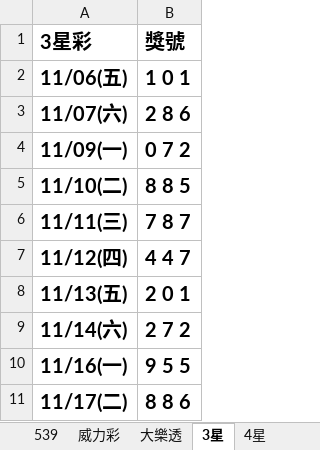
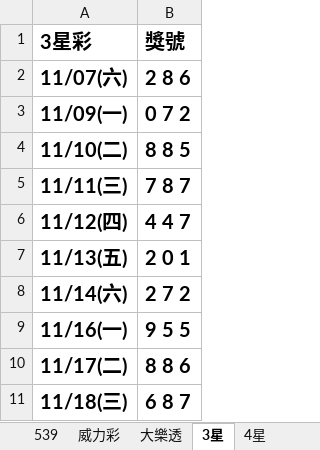
Before and after one commit to Tony-1943/taiwan-lottery, an Excel workbook: 最新開獎紀錄.xlsx, sheet 3星, drawn as a sheet; values as stored, in another font and other column widths than the file's, no borders; table styles not drawn; removed rows and columns are numbered as before the commit, all else as after; the diff names each change by its address in the sheet, - before the commit and + after, or states it on an @@ line.

```diff
--- a/最新開獎紀錄.xlsx (sheet 3星)
+++ b/最新開獎紀錄.xlsx (sheet 3星)
-row 2: 11/06(五) | 1 0 1
+row 11: 11/18(三) | 6 8 7
```
Also changed, not shown: sheet 539, sheet 4星, 3 other files.
